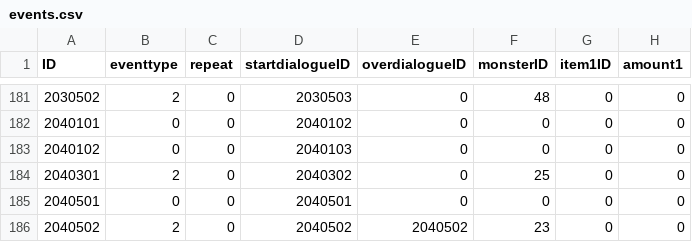
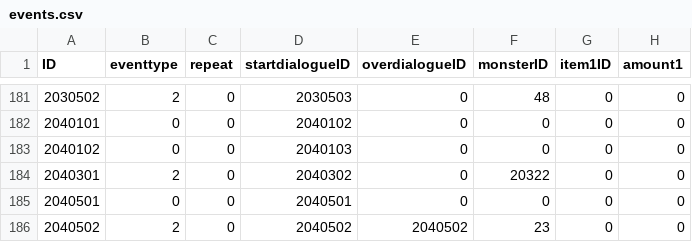
Before and after one commit to henyouqian/cdgm, a CSV file: data/events.csv, drawn as a sheet; only a part is shown, gaps mark what is left out; the diff names each change by its address in the sheet, - before the commit and + after, or states it on an @@ line.

Commit message:
lw

```diff
--- a/data/events.csv
+++ b/data/events.csv
-F184 (monsterID): 25
+F184 (monsterID): 20322
```
